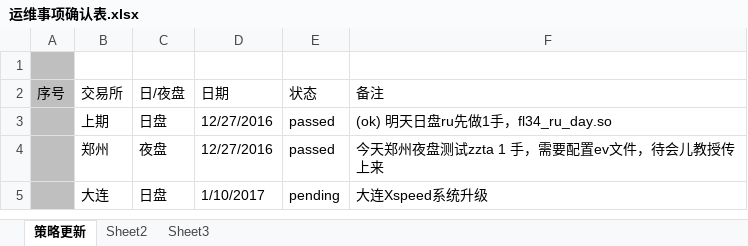
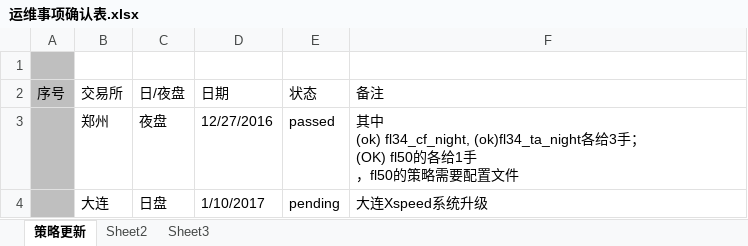
Before and after one commit to 19199883/MyDoc, an Excel workbook: ExplorerFund/operation/checklist/运维事项确认表.xlsx, sheet 策略更新, drawn as a sheet; values as stored, in another font and other column widths than the file's, no borders; table styles not drawn; removed rows and columns are numbered as before the commit, all else as after; ↵ is a line break in a cell; the diff names each change by its address in the sheet, - before the commit and + after, or states it on an @@ line.

```diff
--- a/ExplorerFund/operation/checklist/运维事项确认表.xlsx (sheet 策略更新)
+++ b/ExplorerFund/operation/checklist/运维事项确认表.xlsx (sheet 策略更新)
-row 3:  | 上期 | 日盘 | 12/27/2016 | passed | (ok) 明天日盘ru先做1手，fl34_ru_day.so
-F3 (备注): 今天郑州夜盘测试zzta 1 手，需要配置ev文件，待会儿教授传上来
+F3 (备注): 其中 ↵ (ok) fl34_cf_night, (ok)fl34_ta_night各给3手； ↵ (OK) fl50的各给1手 ↵ ，fl50的策略需要配置文件
```
Also changed, not shown: ExplorerFund/operation/checklist/策略更新检查列表.xlsx, 8 other files.
